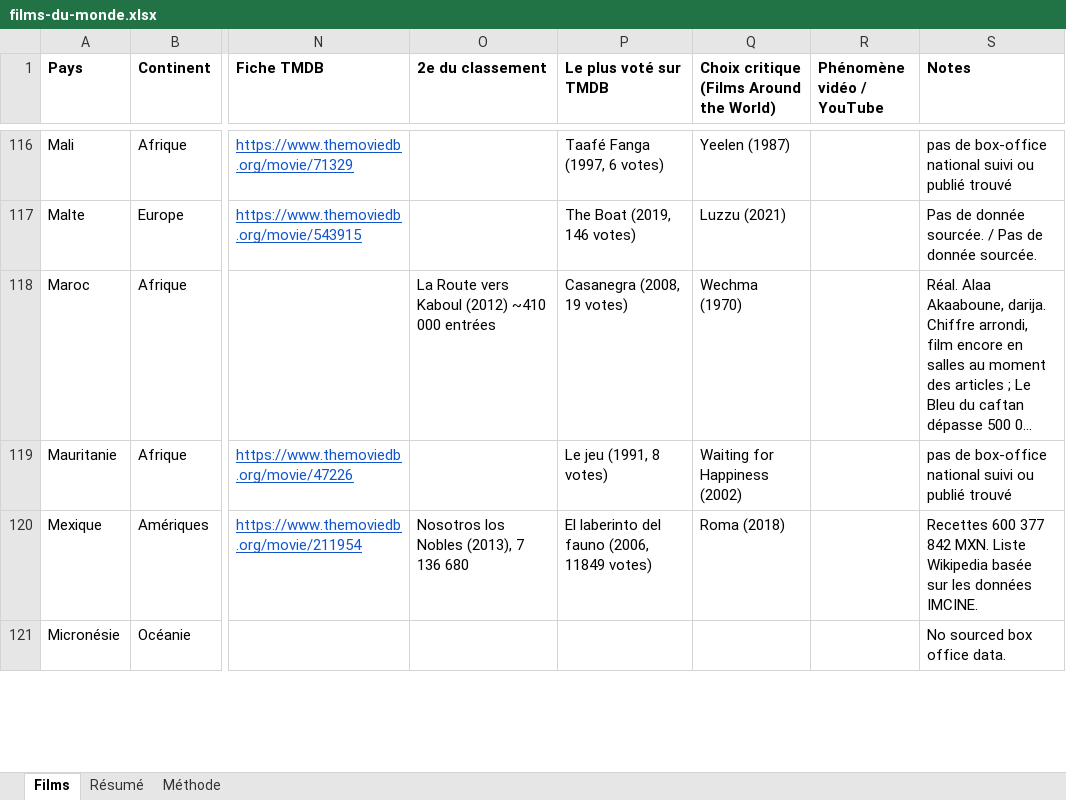
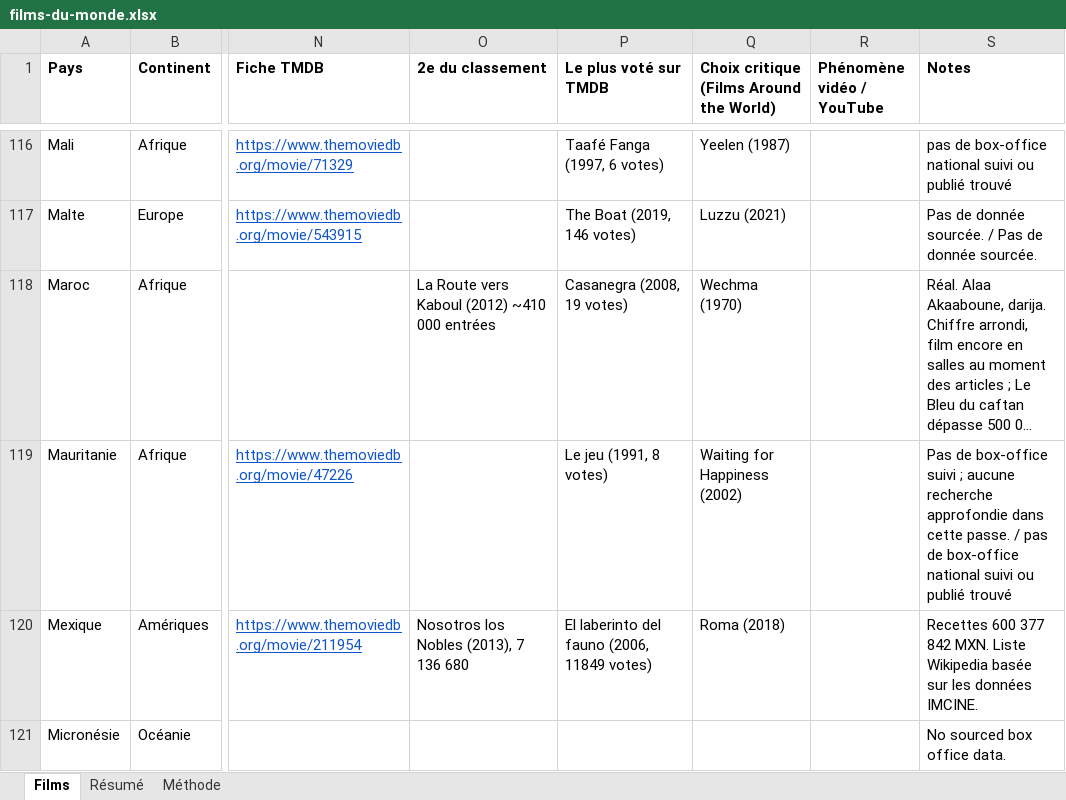
Before and after one commit to alexis-morain/around-the-world, an Excel workbook: films-du-monde.xlsx, sheet Films, drawn as a sheet; only a part is shown, gaps mark what is left out; long unchanged cells end in …; values as stored, in another font and other column widths than the file's, no borders; table styles not drawn; the diff covers the shown part only; the diff names each change by its address in the sheet, - before the commit and + after, or states it on an @@ line.

```diff
--- a/films-du-monde.xlsx (sheet Films)
+++ b/films-du-monde.xlsx (sheet Films)
-S119 (Notes): pas de…
+S119 (Notes): Pas de box-office suivi ; aucune recherche approfondie dans cette passe. / pas de…
```
Also changed, not shown: 80 edited cells and cell formats elsewhere in this sheet, 8 other files.
